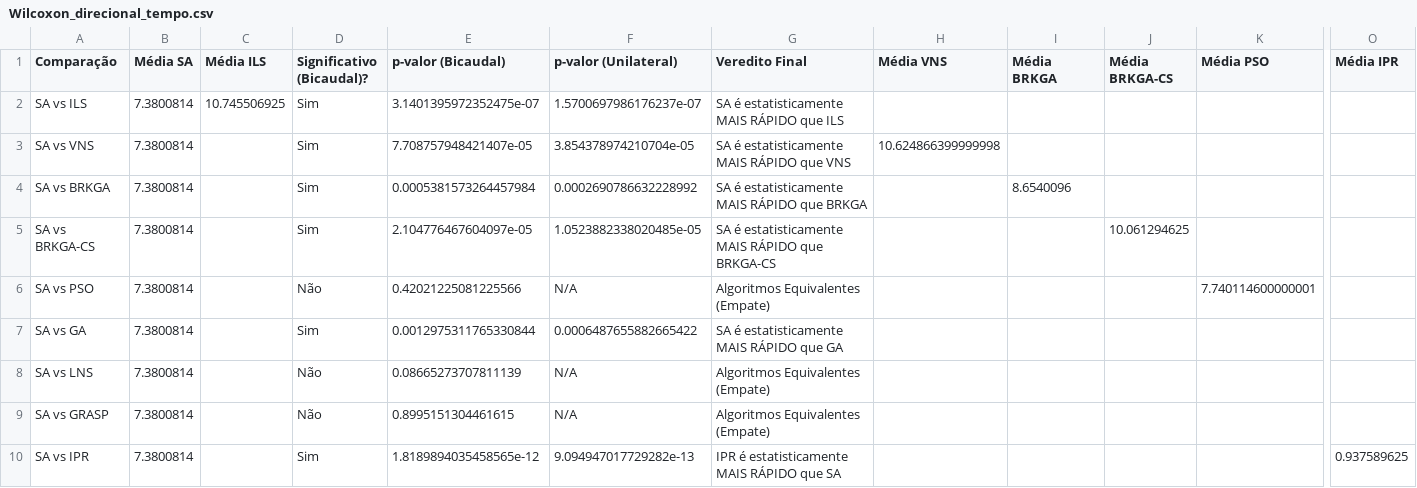
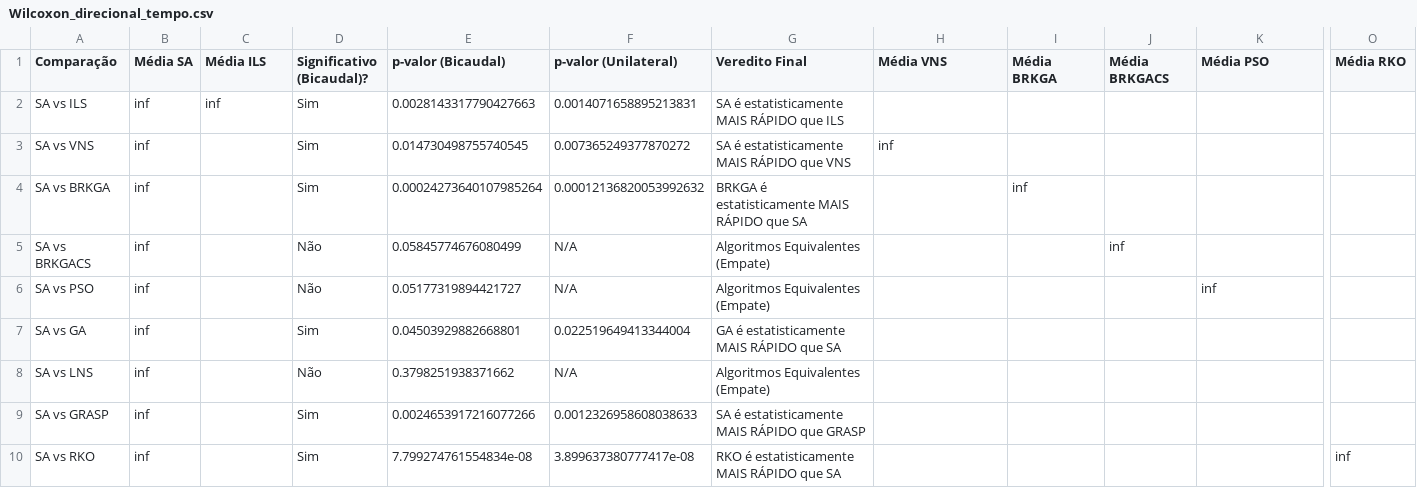
Before and after one commit to tiagoizumi/tcc, a CSV file: Analise/Wilcoxon_direcional_tempo.csv, drawn as a sheet; only a part is shown, gaps mark what is left out; removed rows and columns are numbered as before the commit, all else as after; rows hold the shown columns only; the diff covers the shown part only; the diff names each change by its address in the sheet, - before the commit and + after, or states it on an @@ line.

```diff
--- a/Analise/Wilcoxon_direcional_tempo.csv
+++ b/Analise/Wilcoxon_direcional_tempo.csv
-J1: Média BRKGA-CS
+J1: Média BRKGACS
-O1: Média IPR
+O1: Média RKO
-B2:B4 (Média SA): 7.3800814
+B2:B4 (Média SA): inf
-C2 (Média ILS): 10.745506925
+C2 (Média ILS): inf
-E2 (p-valor (Bicaudal)): 3.1401395972352475e-07
+E2 (p-valor (Bicaudal)): 0.0028143317790427663
-F2 (p-valor (Unilateral)): 1.5700697986176237e-07
+F2 (p-valor (Unilateral)): 0.0014071658895213831
-E3 (p-valor (Bicaudal)): 7.708757948421407e-05
+E3 (p-valor (Bicaudal)): 0.014730498755740545
-F3 (p-valor (Unilateral)): 3.854378974210704e-05
+F3 (p-valor (Unilateral)): 0.007365249377870272
-H3 (Média VNS): 10.624866399999998
+H3 (Média VNS): inf
-E4 (p-valor (Bicaudal)): 0.0005381573264457984
+E4 (p-valor (Bicaudal)): 0.00024273640107985264
-F4 (p-valor (Unilateral)): 0.0002690786632228992
+F4 (p-valor (Unilateral)): 0.00012136820053992632
-G4 (Veredito Final): SA é estatisticamente MAIS RÁPIDO que BRKGA
+G4 (Veredito Final): BRKGA é estatisticamente MAIS RÁPIDO que SA
-I4 (Média BRKGA): 8.6540096
+I4 (Média BRKGA): inf
-row 5: SA vs BRKGA-CS | 7.3800814 |  | Sim | 2.104776467604097e-05 | 1.0523882338020485e-05 | SA é estatisticamente MAIS RÁPIDO que BRKGA-CS |  |  | 10.061294625
+row 5: SA vs BRKGACS | inf |  | Não | 0.05845774676080499 | N/A | Algoritmos Equivalentes (Empate) |  |  | inf
-B6:B9 (Média SA): 7.3800814
+B6:B9 (Média SA): inf
-E6 (p-valor (Bicaudal)): 0.42021225081225566
+E6 (p-valor (Bicaudal)): 0.05177319894421727
-K6 (Média PSO): 7.740114600000001
+K6 (Média PSO): inf
-E7 (p-valor (Bicaudal)): 0.0012975311765330844
+E7 (p-valor (Bicaudal)): 0.04503929882668801
-F7 (p-valor (Unilateral)): 0.0006487655882665422
+F7 (p-valor (Unilateral)): 0.022519649413344004
-G7 (Veredito Final): SA é estatisticamente MAIS RÁPIDO que GA
+G7 (Veredito Final): GA é estatisticamente MAIS RÁPIDO que SA
-E8 (p-valor (Bicaudal)): 0.08665273707811139
+E8 (p-valor (Bicaudal)): 0.3798251938371662
-D9 (Significativo (Bicaudal)?): Não
+D9 (Significativo (Bicaudal)?): Sim
-E9 (p-valor (Bicaudal)): 0.8995151304461615
+E9 (p-valor (Bicaudal)): 0.0024653917216077266
-F9 (p-valor (Unilateral)): N/A
+F9 (p-valor (Unilateral)): 0.0012326958608038633
-G9 (Veredito Final): Algoritmos Equivalentes (Empate)
+G9 (Veredito Final): SA é estatisticamente MAIS RÁPIDO que GRASP
-row 10: SA vs IPR | 7.3800814 |  | Sim | 1.8189894035458565e-12 | 9.094947017729282e-13 | IPR é estatisticamente MAIS RÁPIDO que SA |  |  |  |  | 0.937589625
+row 10: SA vs RKO | inf |  | Sim | 7.799274761554834e-08 | 3.899637380777417e-08 | RKO é estatisticamente MAIS RÁPIDO que SA |  |  |  |  | inf
```
Also changed, not shown: 3 edited cells elsewhere in this file, Results/d2mhResults_RKO.csv, 9 other files.
